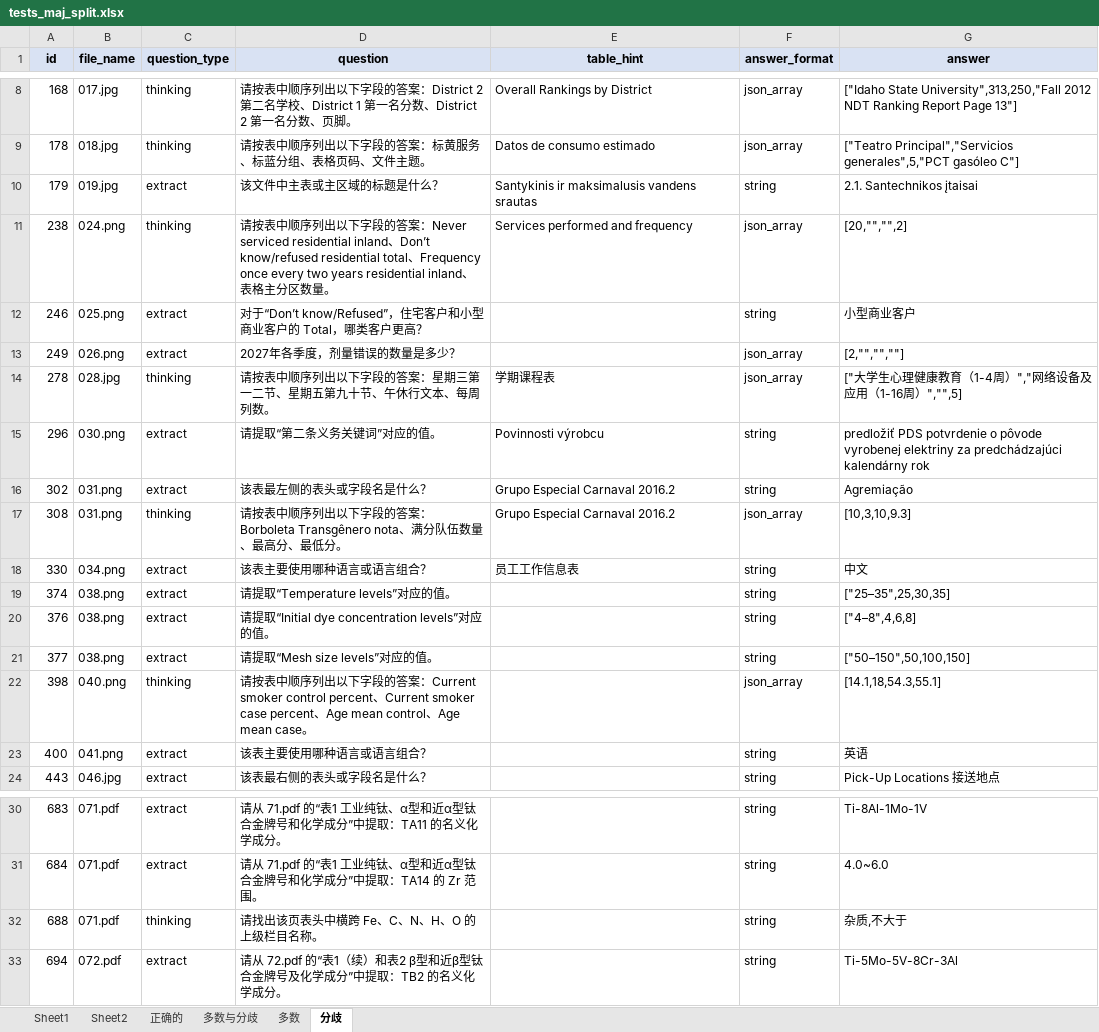
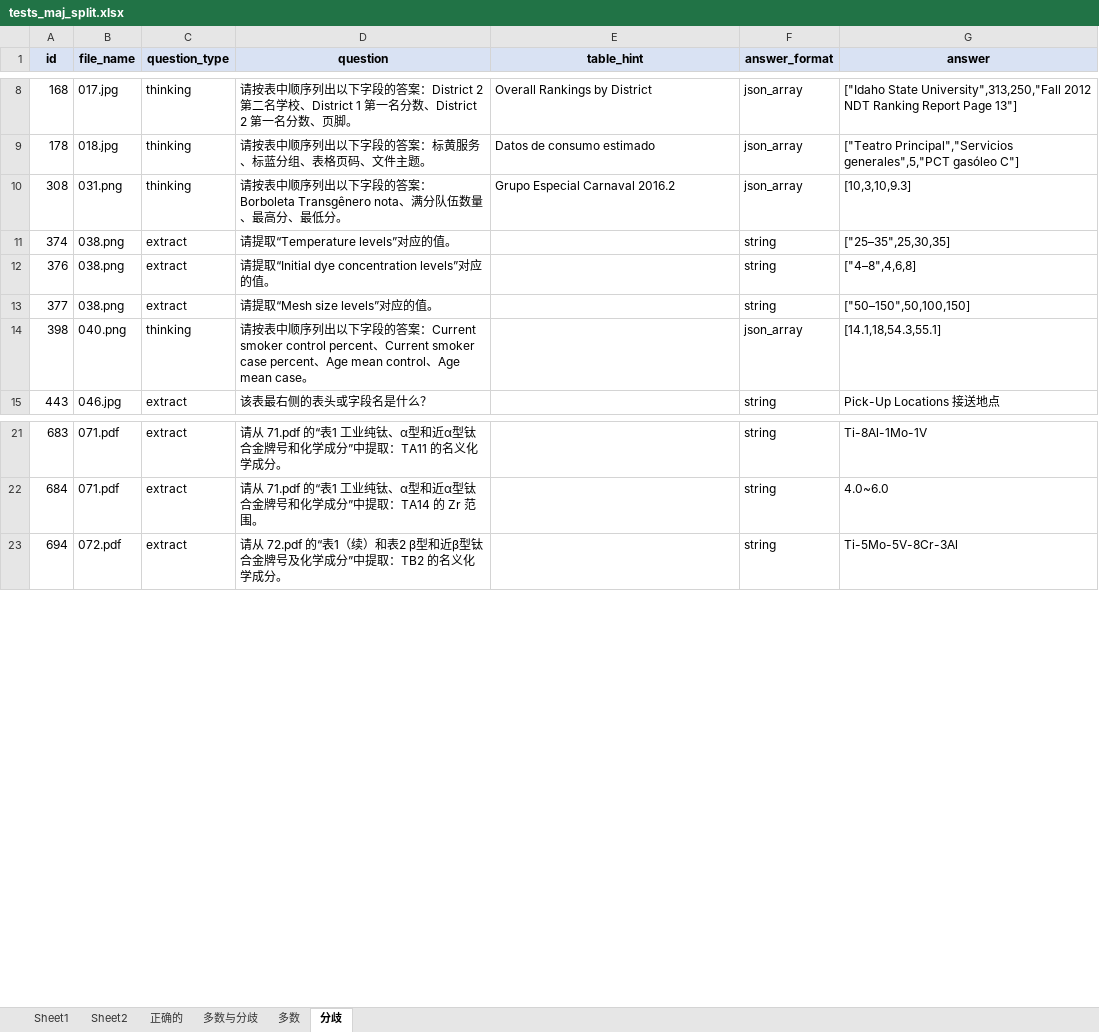
Before and after one commit to shersX/pdfbisai, an Excel workbook: tests_maj_split.xlsx, sheet 分歧, drawn as a sheet; only a part is shown, gaps mark what is left out; values as stored, in another font and other column widths than the file's, no borders; the diff names each change by its address in the sheet, - before the commit and + after, or states it on an @@ line.

```diff
--- a/tests_maj_split.xlsx (sheet 分歧)
+++ b/tests_maj_split.xlsx (sheet 分歧)
-row 10: 179 | 019.jpg | extract | 该文件中主表或主区域的标题是什么？ | Santykinis ir maksimalusis vandens srautas | string | 2.1. Santechnikos įtaisai
-row 11: 238 | 024.png | thinking | 请按表中顺序列出以下字段的答案：Never serviced residential inland、Don’t know/refused residential total、Frequency once every two years residential inland、表格主分区数量。 | Services performed and frequency | json_array | [20,"","",2]
-row 12: 246 | 025.png | extract | 对于“Don’t know/Refused”，住宅客户和小型商业客户的 Total，哪类客户更高？ |  | string | 小型商业客户
-row 13: 249 | 026.png | extract | 2027年各季度，剂量错误的数量是多少？ |  | json_array | [2,"","",""]
-row 14: 278 | 028.jpg | thinking | 请按表中顺序列出以下字段的答案：星期三第一二节、星期五第九十节、午休行文本、每周列数。 | 学期课程表 | json_array | ["大学生心理健康教育（1-4周）","网络设备及应用（1-16周）","",5]
-row 15: 296 | 030.png | extract | 请提取“第二条义务关键词”对应的值。 | Povinnosti výrobcu | string | predložiť PDS potvrdenie o pôvode vyrobenej elektriny za predchádzajúci kalendárny rok
-row 16: 302 | 031.png | extract | 该表最左侧的表头或字段名是什么？ | Grupo Especial Carnaval 2016.2 | string | Agremiação
-row 18: 330 | 034.png | extract | 该表主要使用哪种语言或语言组合？ | 员工工作信息表 | string | 中文
-row 23: 400 | 041.png | extract | 该表主要使用哪种语言或语言组合？ |  | string | 英语
-row 32: 688 | 071.pdf | thinking | 请找出该页表头中横跨 Fe、C、N、H、O 的上级栏目名称。 |  | string | 杂质,不大于
```
Also changed, not shown: sheet 多数与分歧, sheet 正确的, sheet 多数, sheet Sheet1, 5 other files.
